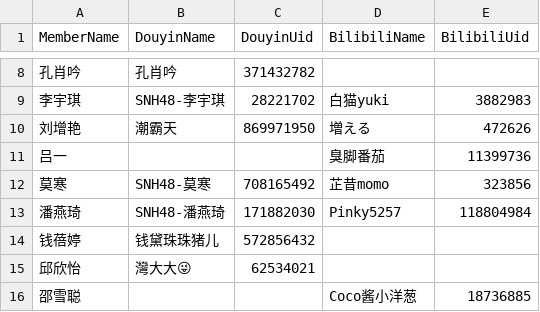
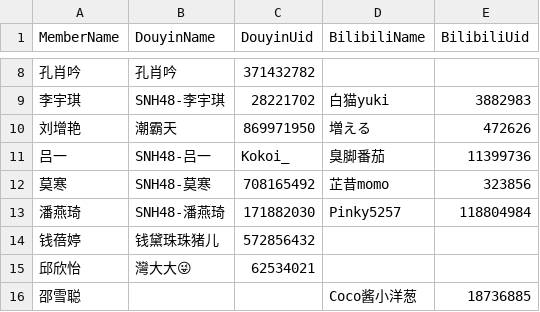
Before and after one commit to xyleey/Notes-for-Media-Team, a CSV file: Accounts Confirmed in Douyin & Bilibili.csv, drawn as a sheet; only a part is shown, gaps mark what is left out.

Commit message:
Update Accounts Confirmed in Douyin & Bilibili.csv

```diff
--- a/Accounts Confirmed in Douyin & Bilibili.csv
+++ b/Accounts Confirmed in Douyin & Bilibili.csv
@@ -10,3 +10,3 @@ MemberName,DouyinName,DouyinUid,BilibiliName,BilibiliUid
 刘增艳,潮霸天,869971950,増える,472626
-吕一,,,臭脚番茄,11399736
+吕一,SNH48-吕一,Kokoi_,臭脚番茄,11399736
 莫寒,SNH48-莫寒,708165492,芷昔momo,323856
```
